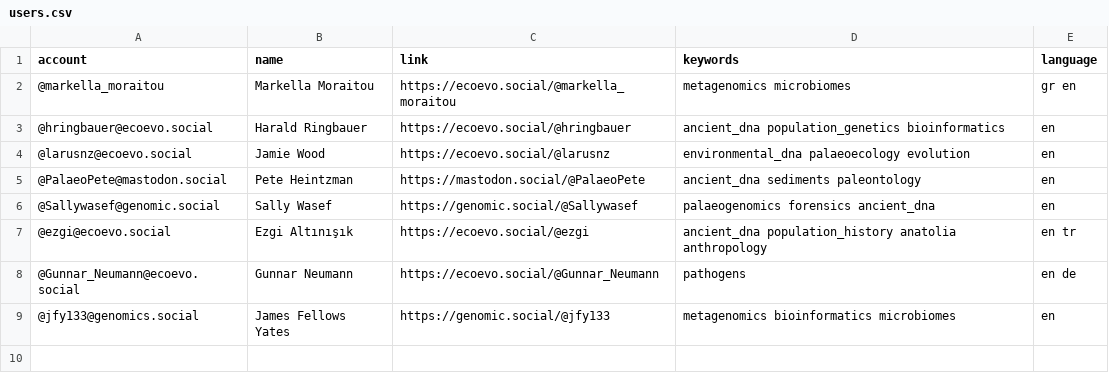
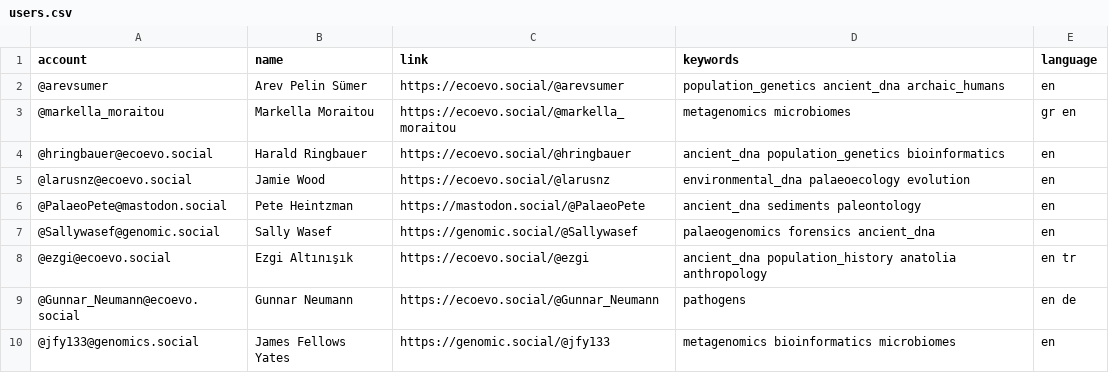
Before and after one commit to jfy133/Mastodon-Palaeogenomicists, a CSV file: resources/users.csv, drawn as a sheet.

Commit message:
Update users.csv

```diff
--- a/resources/users.csv
+++ b/resources/users.csv
@@ -1,2 +1,3 @@
 account,name,link,keywords,language
+@arevsumer,Arev Pelin Sümer,https://ecoevo.social/@arevsumer,population_genetics ancient_dna archaic_humans,en
 @markella_moraitou,Markella Moraitou,https://ecoevo.social/@markella_moraitou,metagenomics microbiomes,gr en
```
